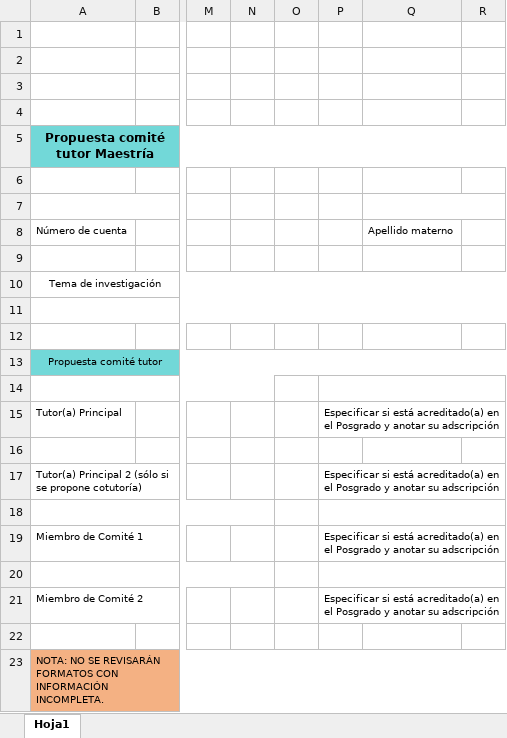
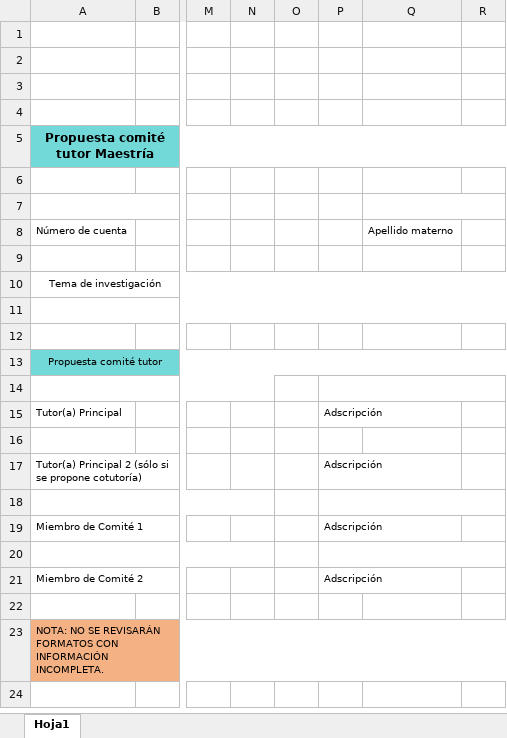
Before and after one commit to pcs-unam/pcs-unam.github.io, an Excel workbook: assets/formatos/maestria/propuesta_comite_tutor_maestria.xlsx, sheet Hoja1, drawn as a sheet; only a part is shown, gaps mark what is left out; values as stored, in another font and other column widths than the file's, no borders; charts and pictures not drawn; the diff names each change by its address in the sheet, - before the commit and + after, or states it on an @@ line.

```diff
--- a/assets/formatos/maestria/propuesta_comite_tutor_maestria.xlsx (sheet Hoja1)
+++ b/assets/formatos/maestria/propuesta_comite_tutor_maestria.xlsx (sheet Hoja1)
-P15: Especificar si está acreditado(a) en el Posgrado y anotar su adscripción
+P15: Adscripción
-P17: Especificar si está acreditado(a) en el Posgrado y anotar su adscripción
+P17: Adscripción
-P19: Especificar si está acreditado(a) en el Posgrado y anotar su adscripción
+P19: Adscripción
-P21: Especificar si está acreditado(a) en el Posgrado y anotar su adscripción
+P21: Adscripción
```
Also changed, not shown: assets/formatos/doctorado/propuesta_comite_tutor_doctorado.xlsx.
